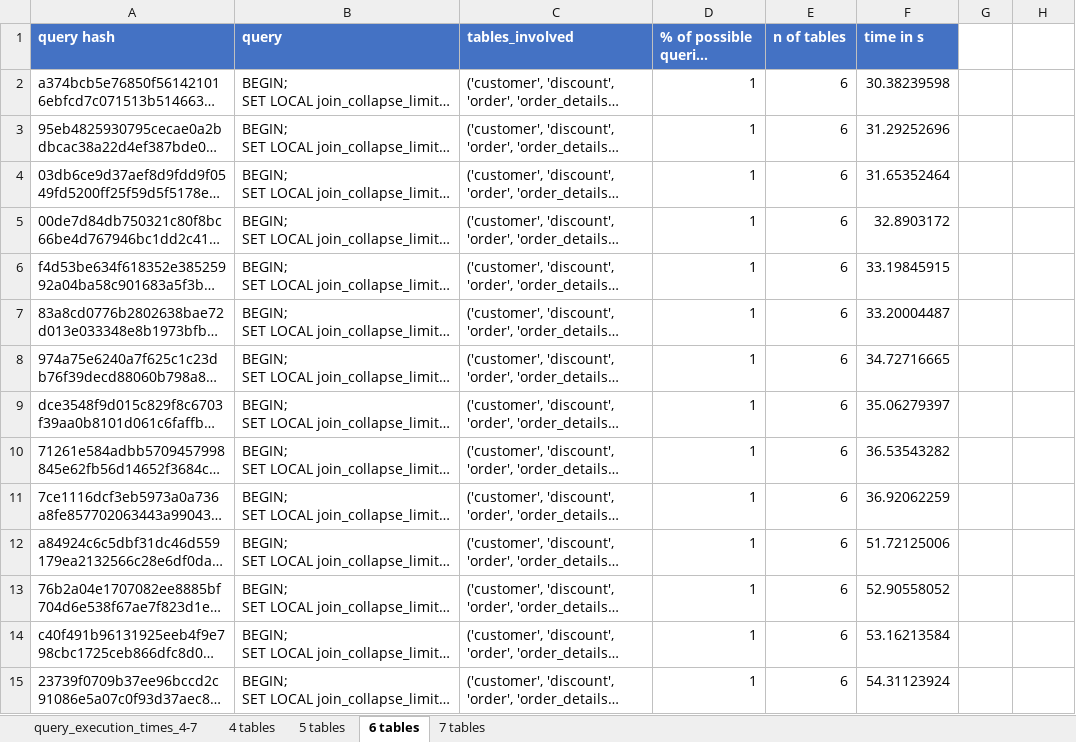
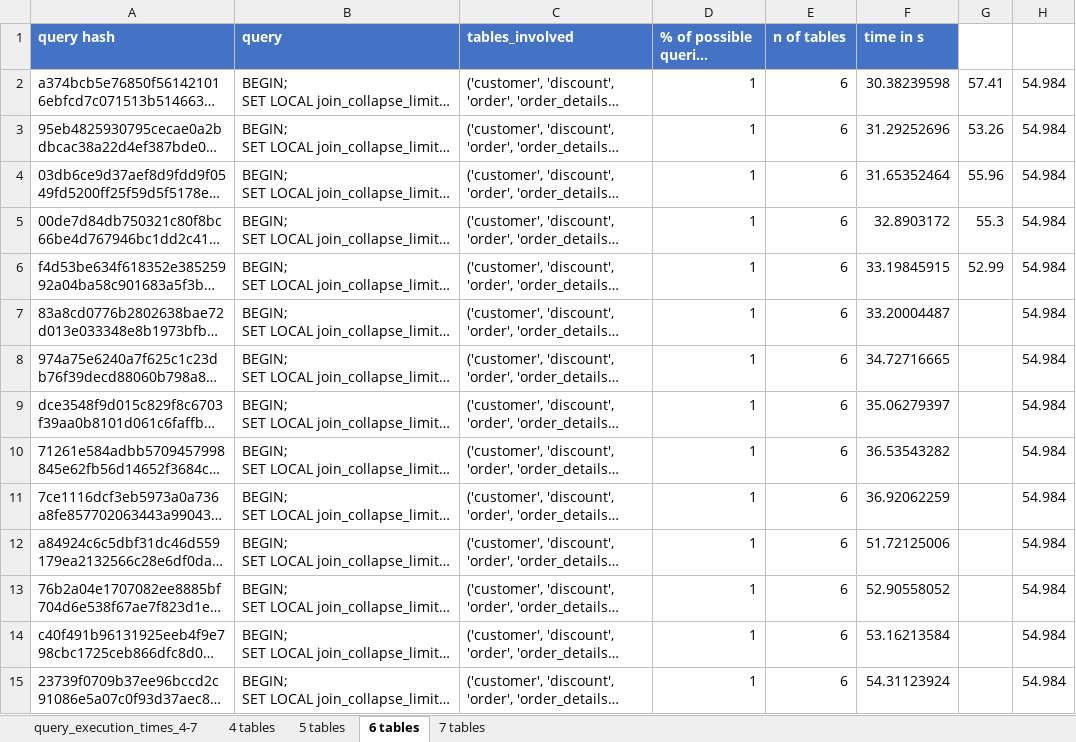
Before and after one commit to dsghrg/releo, an Excel workbook: db/db_analysis/query_execution_times_4-7.xlsx, sheet 6 tables, drawn as a sheet; only a part is shown; long unchanged cells end in …; values as stored, in another font and other column widths than the file's, no borders; charts and pictures and table styles not drawn; the diff covers the shown part only; the diff names each change by its address in the sheet, - before the commit and + after, or states it on an @@ line.

```diff
--- a/db/db_analysis/query_execution_times_4-7.xlsx (sheet 6 tables)
+++ b/db/db_analysis/query_execution_times_4-7.xlsx (sheet 6 tables)
-G2: (empty)
+G2: 57.41
-H2:H15: (empty)
+H2:H15: 54.984
-G3: (empty)
+G3: 53.26
-G4: (empty)
+G4: 55.96
-G5: (empty)
+G5: 55.3
-G6: (empty)
+G6: 52.99
```
Also changed, not shown: 46 edited cells elsewhere in this sheet, sheet 7 tables, sheet 5 tables, sheet 4 tables, charts or pictures, db/db_analysis/results/results.xlsx.
